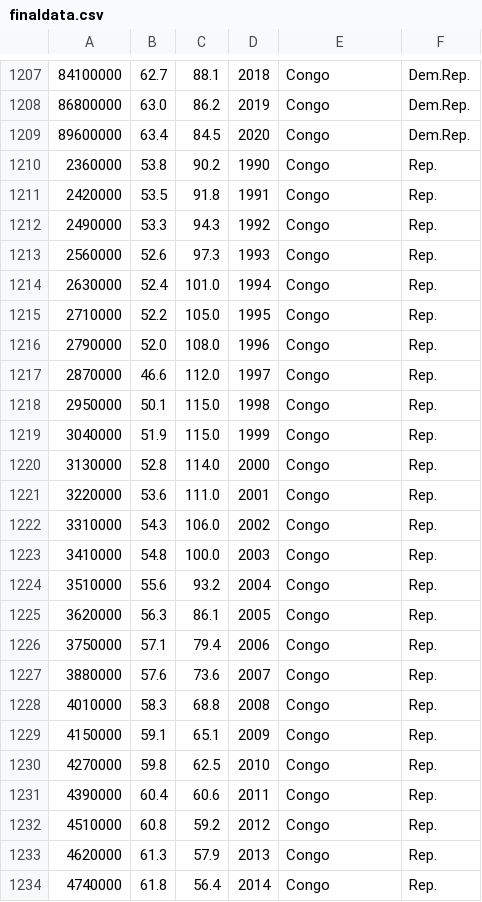
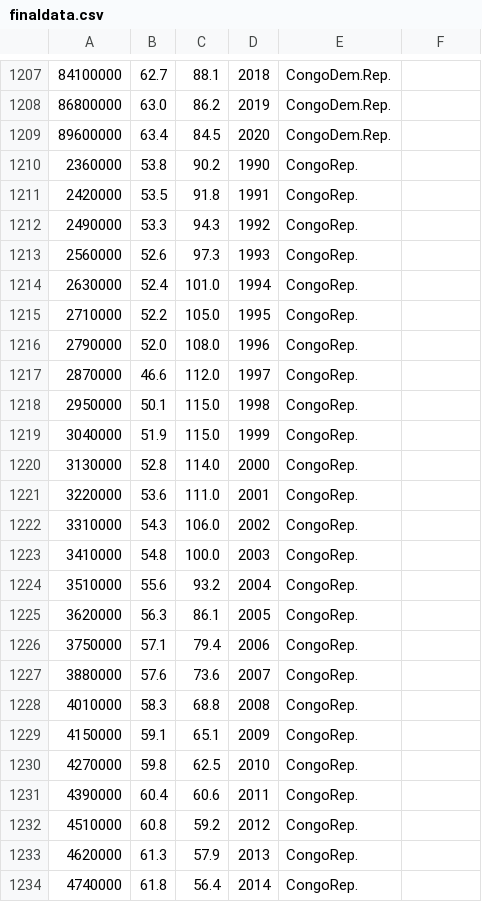
Before and after one commit to mihirjain-iitgn/dataset_dS_A1, a CSV file: finaldata.csv, drawn as a sheet; only a part is shown, gaps mark what is left out; the diff covers the shown part only.

```diff
--- a/finaldata.csv
+++ b/finaldata.csv
@@ -1207,28 +1207,28 @@
-84100000,62.7,88.1,2018,Congo,Dem.Rep.
-86800000,63.0,86.2,2019,Congo,Dem.Rep.
-89600000,63.4,84.5,2020,Congo,Dem.Rep.
-2360000,53.8,90.2,1990,Congo,Rep.
-2420000,53.5,91.8,1991,Congo,Rep.
-2490000,53.3,94.3,1992,Congo,Rep.
-2560000,52.6,97.3,1993,Congo,Rep.
-2630000,52.4,101.0,1994,Congo,Rep.
-2710000,52.2,105.0,1995,Congo,Rep.
-2790000,52.0,108.0,1996,Congo,Rep.
-2870000,46.6,112.0,1997,Congo,Rep.
-2950000,50.1,115.0,1998,Congo,Rep.
-3040000,51.9,115.0,1999,Congo,Rep.
-3130000,52.8,114.0,2000,Congo,Rep.
-3220000,53.6,111.0,2001,Congo,Rep.
-3310000,54.3,106.0,2002,Congo,Rep.
-3410000,54.8,100.0,2003,Congo,Rep.
-3510000,55.6,93.2,2004,Congo,Rep.
-3620000,56.3,86.1,2005,Congo,Rep.
-3750000,57.1,79.4,2006,Congo,Rep.
-3880000,57.6,73.6,2007,Congo,Rep.
-4010000,58.3,68.8,2008,Congo,Rep.
-4150000,59.1,65.1,2009,Congo,Rep.
-4270000,59.8,62.5,2010,Congo,Rep.
-4390000,60.4,60.6,2011,Congo,Rep.
-4510000,60.8,59.2,2012,Congo,Rep.
-4620000,61.3,57.9,2013,Congo,Rep.
-4740000,61.8,56.4,2014,Congo,Rep.
+84100000,62.7,88.1,2018,CongoDem.Rep.
+86800000,63.0,86.2,2019,CongoDem.Rep.
+89600000,63.4,84.5,2020,CongoDem.Rep.
+2360000,53.8,90.2,1990,CongoRep.
+2420000,53.5,91.8,1991,CongoRep.
+2490000,53.3,94.3,1992,CongoRep.
+2560000,52.6,97.3,1993,CongoRep.
+2630000,52.4,101.0,1994,CongoRep.
+2710000,52.2,105.0,1995,CongoRep.
+2790000,52.0,108.0,1996,CongoRep.
+2870000,46.6,112.0,1997,CongoRep.
+2950000,50.1,115.0,1998,CongoRep.
+3040000,51.9,115.0,1999,CongoRep.
+3130000,52.8,114.0,2000,CongoRep.
+3220000,53.6,111.0,2001,CongoRep.
+3310000,54.3,106.0,2002,CongoRep.
+3410000,54.8,100.0,2003,CongoRep.
+3510000,55.6,93.2,2004,CongoRep.
+3620000,56.3,86.1,2005,CongoRep.
+3750000,57.1,79.4,2006,CongoRep.
+3880000,57.6,73.6,2007,CongoRep.
+4010000,58.3,68.8,2008,CongoRep.
+4150000,59.1,65.1,2009,CongoRep.
+4270000,59.8,62.5,2010,CongoRep.
+4390000,60.4,60.6,2011,CongoRep.
+4510000,60.8,59.2,2012,CongoRep.
+4620000,61.3,57.9,2013,CongoRep.
+4740000,61.8,56.4,2014,CongoRep.
```
Also changed, not shown: 130 edited cells elsewhere in this file.
